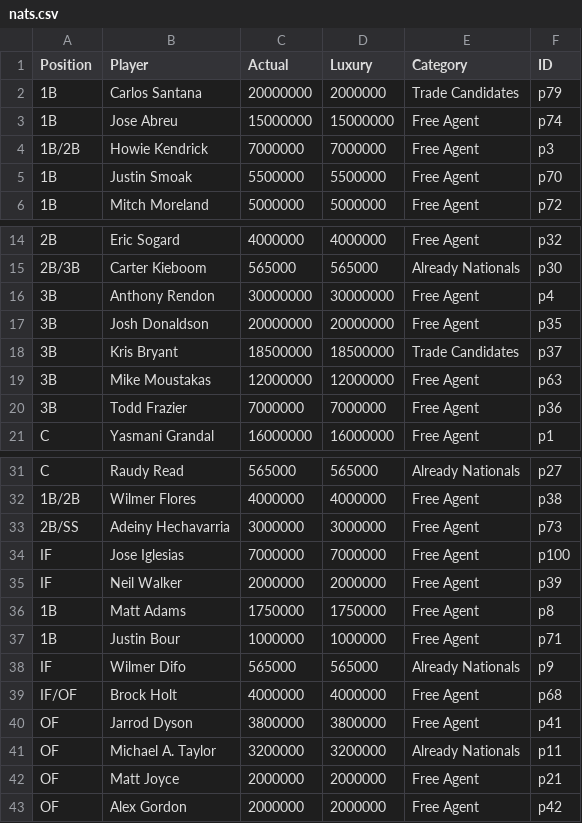
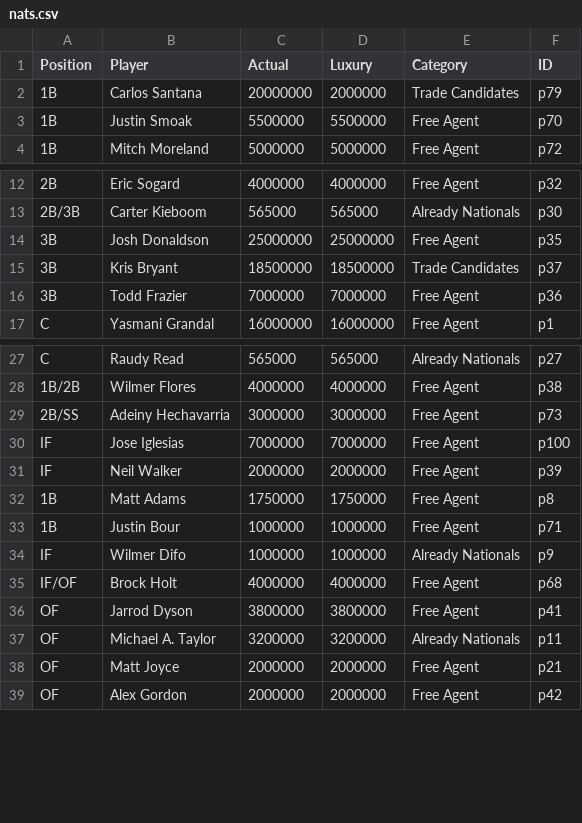
Before and after one commit to jamesohara08/NatsGMProject, a CSV file: nats.csv, drawn as a sheet; only a part is shown, gaps mark what is left out; the diff covers the shown part only.

```diff
--- a/nats.csv
+++ b/nats.csv
@@ -2,4 +2,2 @@ Position,Player,Actual,Luxury,Category,ID
 1B,Carlos Santana,20000000,2000000,Trade Candidates,p79
-1B,Jose Abreu,15000000,15000000,Free Agent,p74
-1B/2B,Howie Kendrick,7000000,7000000,Free Agent,p3
 1B,Justin Smoak,5500000,5500000,Free Agent,p70
@@ -15,6 +13,4 @@ Position,Player,Actual,Luxury,Category,ID
 2B/3B,Carter Kieboom,565000,565000,Already Nationals,p30
-3B,Anthony Rendon,30000000,30000000,Free Agent,p4
-3B,Josh Donaldson,20000000,20000000,Free Agent,p35
+3B,Josh Donaldson,25000000,25000000,Free Agent,p35
 3B,Kris Bryant,18500000,18500000,Trade Candidates,p37
-3B,Mike Moustakas,12000000,12000000,Free Agent,p63
 3B,Todd Frazier,7000000,7000000,Free Agent,p36
@@ -37,3 +33,3 @@ IF,Neil Walker,2000000,2000000,Free Agent,p39
 1B,Justin Bour,1000000,1000000,Free Agent,p71
-IF,Wilmer Difo,565000,565000,Already Nationals,p9
+IF,Wilmer Difo,1000000,1000000,Already Nationals,p9
 IF/OF,Brock Holt,4000000,4000000,Free Agent,p68
```
Also changed, not shown: 1 added row, 12 removed rows and 4 edited cells elsewhere in this file, 1 other file.
